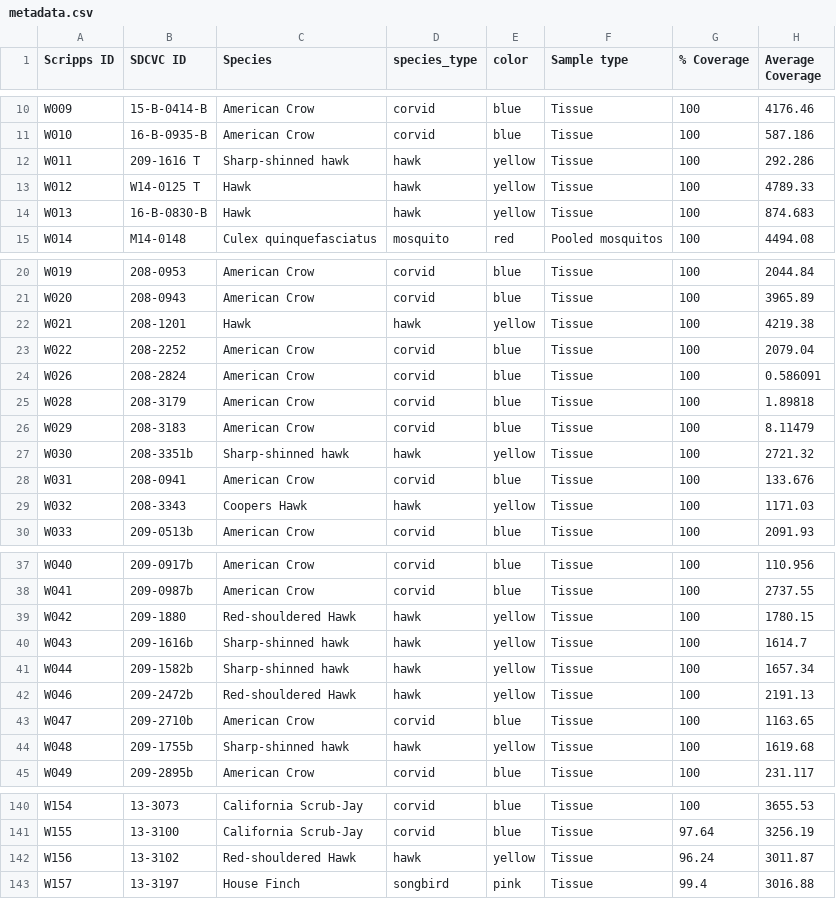
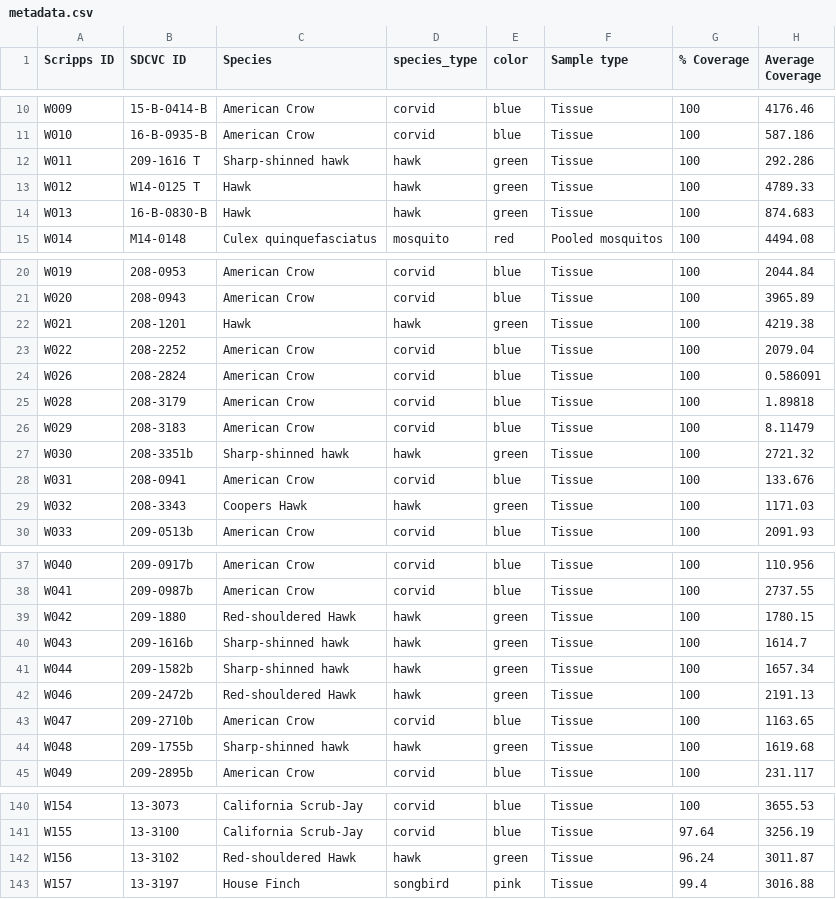
Before and after one commit to aeriel-belk/NSCI535-westnile-omics, a CSV file: metadata/metadata.csv, drawn as a sheet; only a part is shown, gaps mark what is left out; the diff covers the shown part only; the diff names each change by its address in the sheet, - before the commit and + after, or states it on an @@ line.

```diff
--- a/metadata/metadata.csv
+++ b/metadata/metadata.csv
-E12:E14 (color): yellow
+E12:E14 (color): green
-E22 (color): yellow
+E22 (color): green
-E27 (color): yellow
+E27 (color): green
-E29 (color): yellow
+E29 (color): green
-E39:E42 (color): yellow
+E39:E42 (color): green
-E44 (color): yellow
+E44 (color): green
-E142 (color): yellow
+E142 (color): green
```
Also changed, not shown: 15 edited cells elsewhere in this file, 2 other files.
